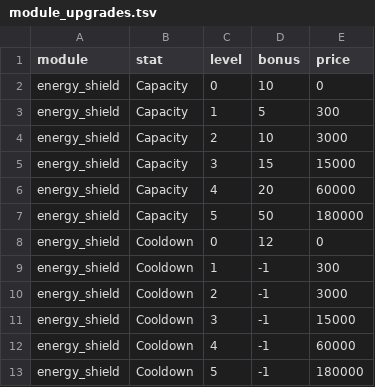
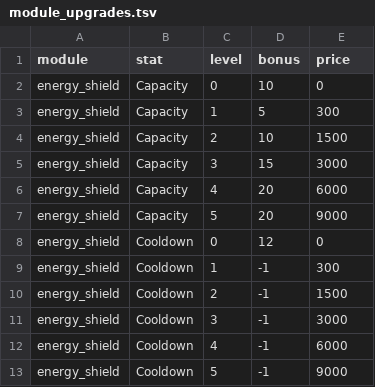
Before and after one commit to BarVit/UnityHomeWorks, a TSV file: Flappy Terminator/Assets/Data/Tables/module_upgrades.tsv, drawn as a sheet.

```diff
--- a/Flappy Terminator/Assets/Data/Tables/module_upgrades.tsv
+++ b/Flappy Terminator/Assets/Data/Tables/module_upgrades.tsv
@@ -3,11 +3,11 @@ energy_shield	Capacity	0	10	0
 energy_shield	Capacity	1	5	300
-energy_shield	Capacity	2	10	3000
-energy_shield	Capacity	3	15	15000
-energy_shield	Capacity	4	20	60000
-energy_shield	Capacity	5	50	180000
+energy_shield	Capacity	2	10	1500
+energy_shield	Capacity	3	15	3000
+energy_shield	Capacity	4	20	6000
+energy_shield	Capacity	5	20	9000
 energy_shield	Cooldown	0	12	0
 energy_shield	Cooldown	1	-1	300
-energy_shield	Cooldown	2	-1	3000
-energy_shield	Cooldown	3	-1	15000
-energy_shield	Cooldown	4	-1	60000
-energy_shield	Cooldown	5	-1	180000
+energy_shield	Cooldown	2	-1	1500
+energy_shield	Cooldown	3	-1	3000
+energy_shield	Cooldown	4	-1	6000
+energy_shield	Cooldown	5	-1	9000
```
Also changed, not shown: Flappy Terminator/Assets/Data/Tables/weapon_upgrades.tsv, 4 other files.
